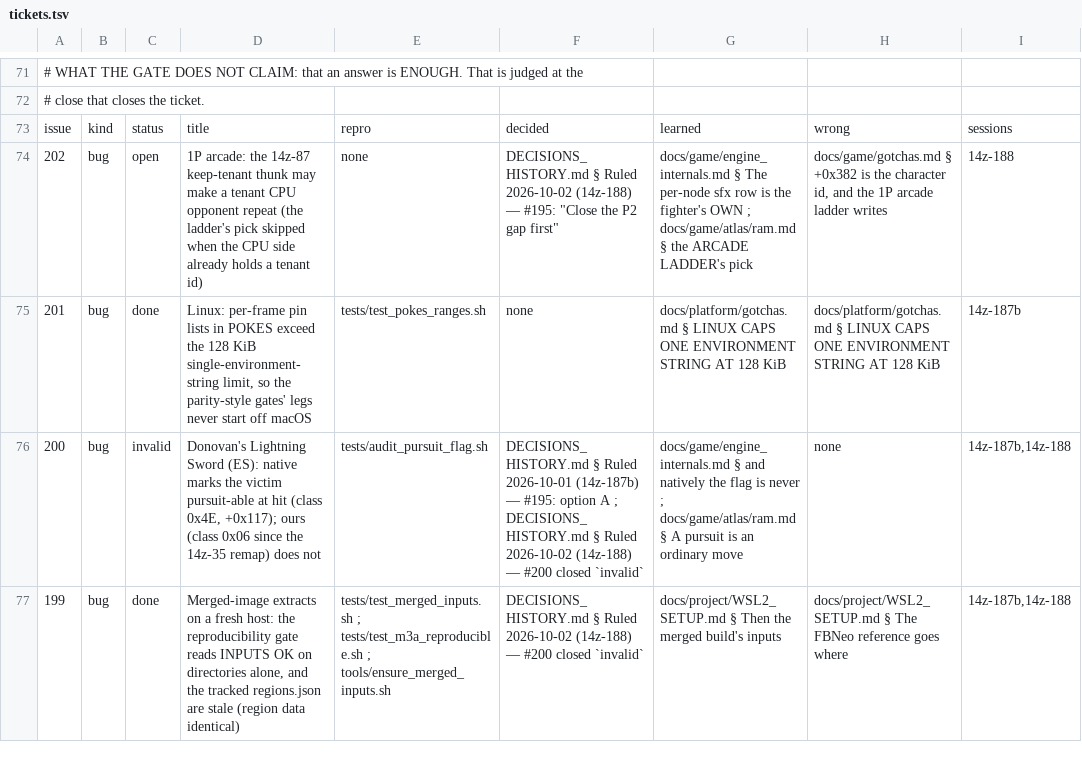
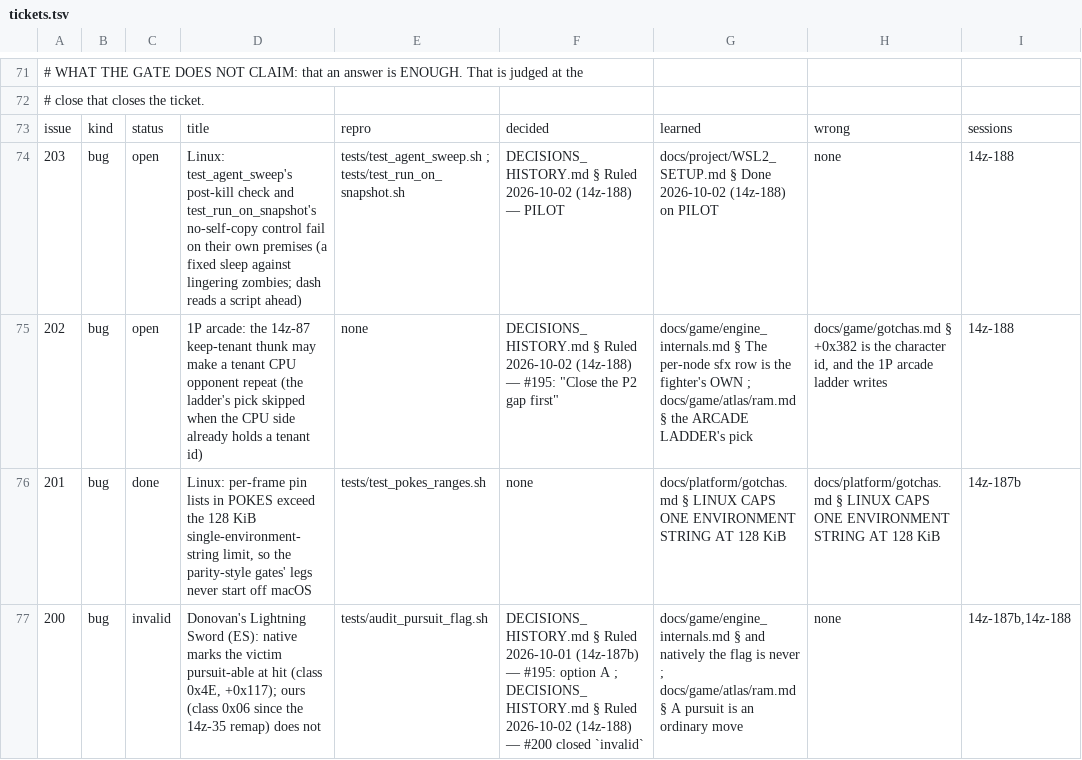
Before and after one commit to DefinitelyFrenchName/VampireSaved, a TSV file: docs/project/tickets.tsv, drawn as a sheet; only a part is shown, gaps mark what is left out; the shorter side is filled out with more unchanged rows.

```diff
--- a/docs/project/tickets.tsv
+++ b/docs/project/tickets.tsv
@@ -73,2 +73,3 @@
 issue	kind	status	title	repro	decided	learned	wrong	sessions
+203	bug	open	Linux: test_agent_sweep's post-kill check and test_run_on_snapshot's no-self-copy control fail on their own premises (a fixed sleep against lingering zombies; dash reads a script ahead)	tests/test_agent_sweep.sh ; tests/test_run_on_snapshot.sh	DECISIONS_HISTORY.md § Ruled 2026-10-02 (14z-188) — PILOT	docs/project/WSL2_SETUP.md § Done 2026-10-02 (14z-188) on PILOT	none	14z-188
 202	bug	open	1P arcade: the 14z-87 keep-tenant thunk may make a tenant CPU opponent repeat (the ladder's pick skipped when the CPU side already holds a tenant id)	none	DECISIONS_HISTORY.md § Ruled 2026-10-02 (14z-188) — #195: "Close the P2 gap first"	docs/game/engine_internals.md § The per-node sfx row is the fighter's OWN ; docs/game/atlas/ram.md § the ARCADE LADDER's pick	docs/game/gotchas.md § +0x382 is the character id, and the 1P arcade ladder writes	14z-188
```
Also changed, not shown: docs/project/tickets_github.tsv, 6 other files.
